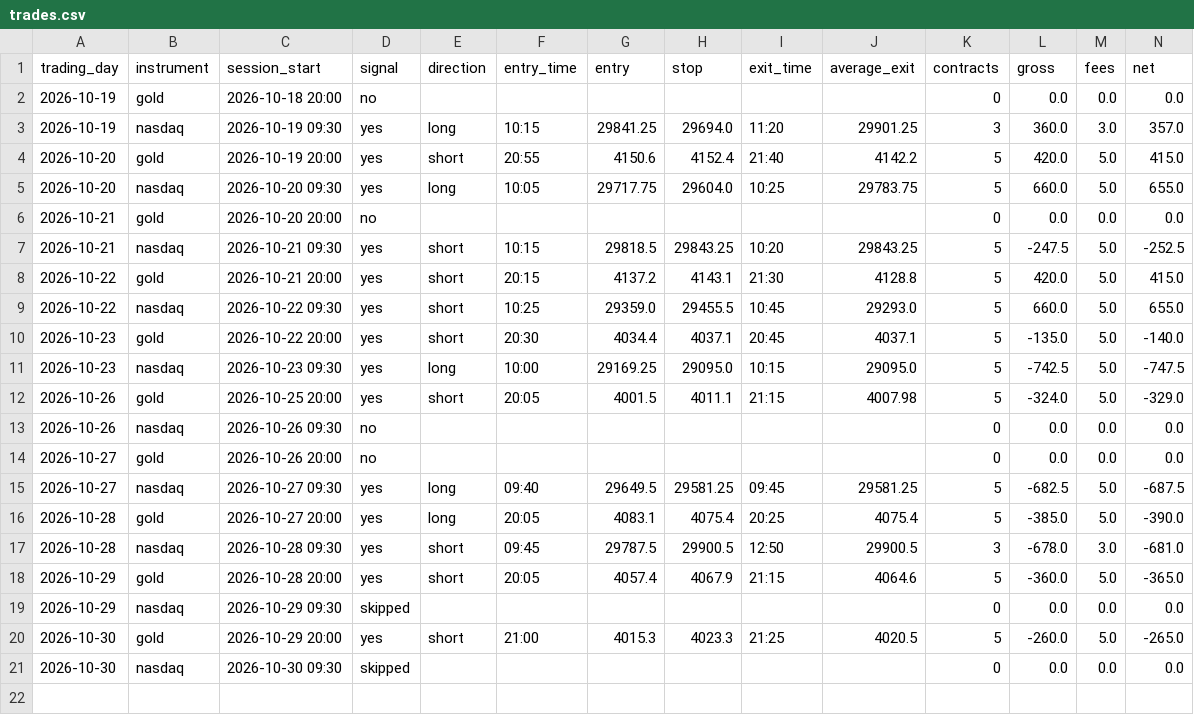
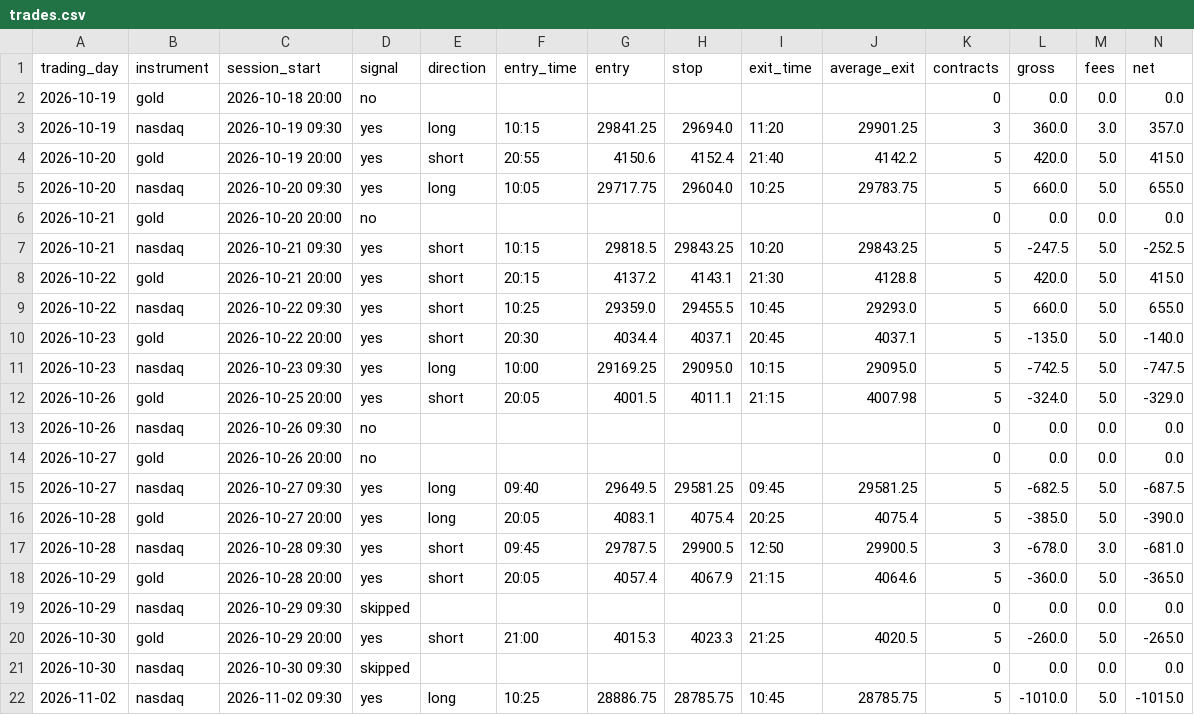
Before and after one commit to jayryd7-gif/ai-trading-agent, a CSV file: paper-trading/trades.csv, drawn as a sheet; only a part is shown; rows hold the shown columns only; the diff names each change by its address in the sheet, - before the commit and + after, or states it on an @@ line.

Commit message:
Record paper trades 2026-11-02 16:23

```diff
--- a/paper-trading/trades.csv
+++ b/paper-trading/trades.csv
+row 22: 2026-11-02 | nasdaq | 2026-11-02 09:30 | yes | long | 10:25 | 28886.75 | 28785.75 | 10:45 | 28785.75 | 5 | -1010.0 | 5.0 | -1015.0
```
Also changed, not shown: 4 other files.
